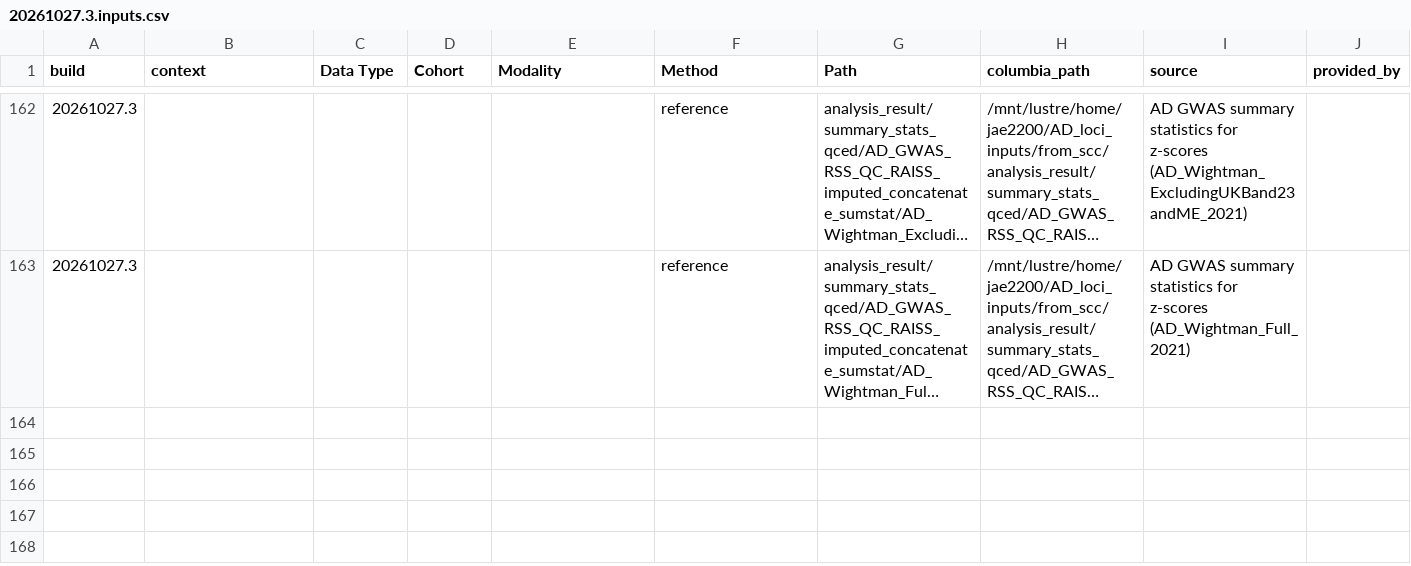
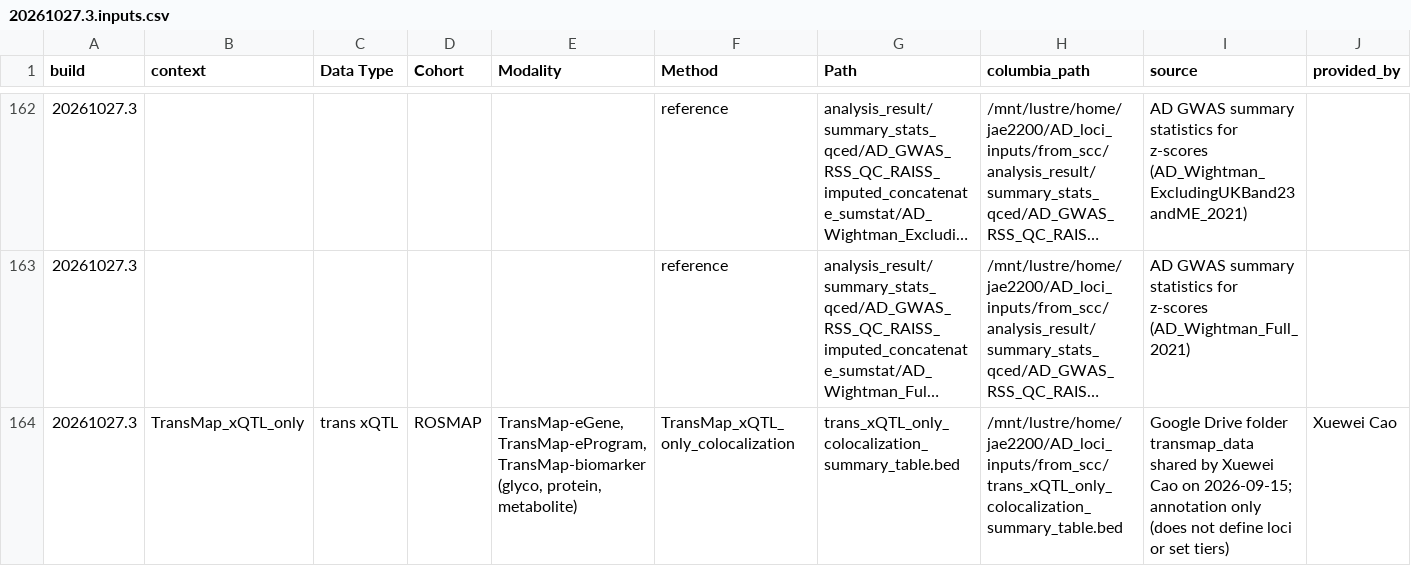
Before and after one commit to StatFunGen/xQTL-AD-loci-explorer, a CSV file: data/build_inputs/20261027.3.inputs.csv, drawn as a sheet; only a part is shown, gaps mark what is left out; long unchanged cells end in …; rows hold the shown columns only; the diff names each change by its address in the sheet, - before the commit and + after, or states it on an @@ line.

Commit message:
Add TransMap trans-xQTL-only colocalization as AD loci annotation (eGene, eProgram, biomarker; no loci, no tiers); TWAS rule wording at least half; build record labels without the removed p filter

```diff
--- a/data/build_inputs/20261027.3.inputs.csv
+++ b/data/build_inputs/20261027.3.inputs.csv
+row 164: 20261027.3 | TransMap_xQTL_only | trans xQTL | ROSMAP | TransMap-eGene, TransMap-eProgram, TransMap-biomarker (glyco, protein, metabolite) | TransMap_xQTL_only_colocalization | trans_xQTL_only_colocalization_summary_table.bed | /mnt/lustre/home/jae2200/AD_loci_inputs/from_scc/trans_xQTL_only_colocalization_summary_table.bed | Google Drive folder transmap_data shared by Xuewei Cao on 2026-09-15; annotation only (does not define loci or set tiers) | Xuewei Cao
```
Also changed, not shown: 4 other files.
